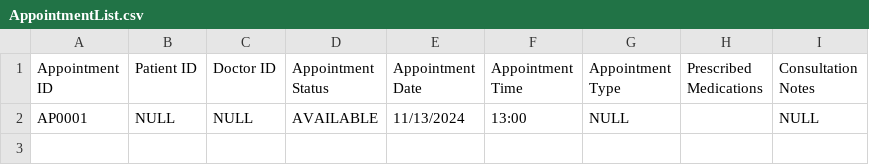
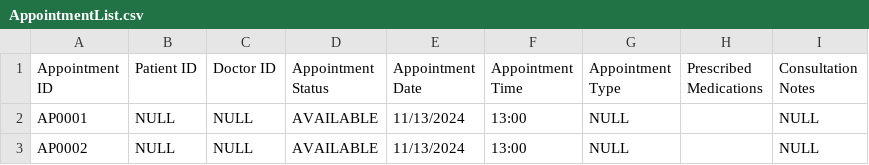
Before and after one commit to JoelTQX/SC2002-OOP-Assignment, a CSV file: HospitalManagementSystem/dataFiles/AppointmentList.csv, drawn as a sheet; the diff names each change by its address in the sheet, - before the commit and + after, or states it on an @@ line.

```diff
--- a/HospitalManagementSystem/dataFiles/AppointmentList.csv
+++ b/HospitalManagementSystem/dataFiles/AppointmentList.csv
+row 3: AP0002 | NULL | NULL | AVAILABLE | 11/13/2024 | 13:00 | NULL |  | NULL
```
Also changed, not shown: HospitalManagementSystem/dataFiles/Patient_List.csv, 11 other files.
